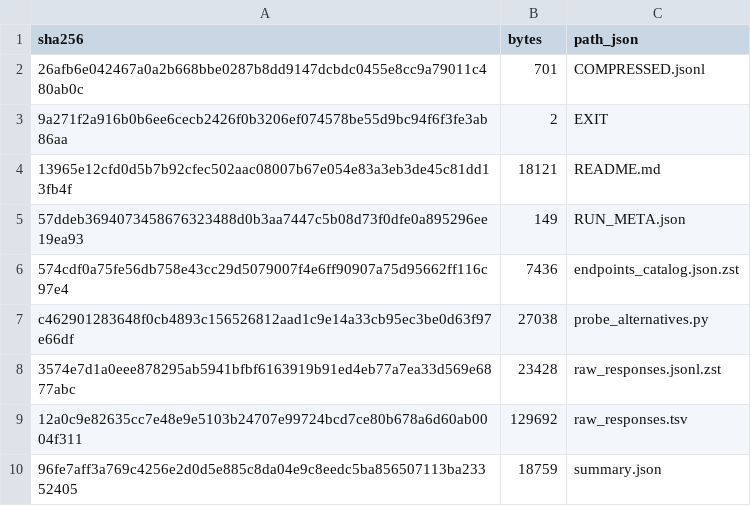
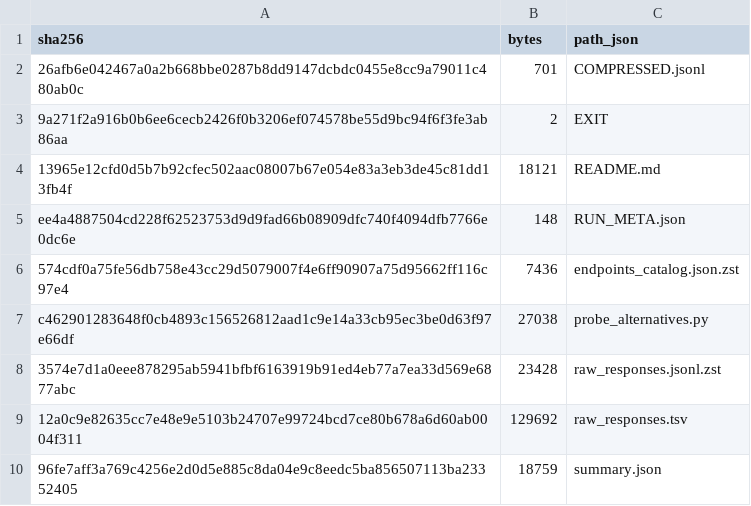
Before and after one commit to cmkang131/UGRP-Multi-Robot-Collaboration-Project, a TSV file: experiments/2026-10-16-llmalt/SHA256SUMS.tsv, drawn as a sheet; removed rows and columns are numbered as before the commit, all else as after; the diff names each change by its address in the sheet, - before the commit and + after, or states it on an @@ line.

```diff
--- a/experiments/2026-10-16-llmalt/SHA256SUMS.tsv
+++ b/experiments/2026-10-16-llmalt/SHA256SUMS.tsv
-row 5: 57ddeb3694073458676323488d0b3aa7447c5b08d73f0dfe0a895296ee19ea93 | 149 | RUN_META.json
+row 5: ee4a4887504cd228f62523753d9d9fad66b08909dfc740f4094dfb7766e0dc6e | 148 | RUN_META.json
```
Also changed, not shown: 1 other file.
